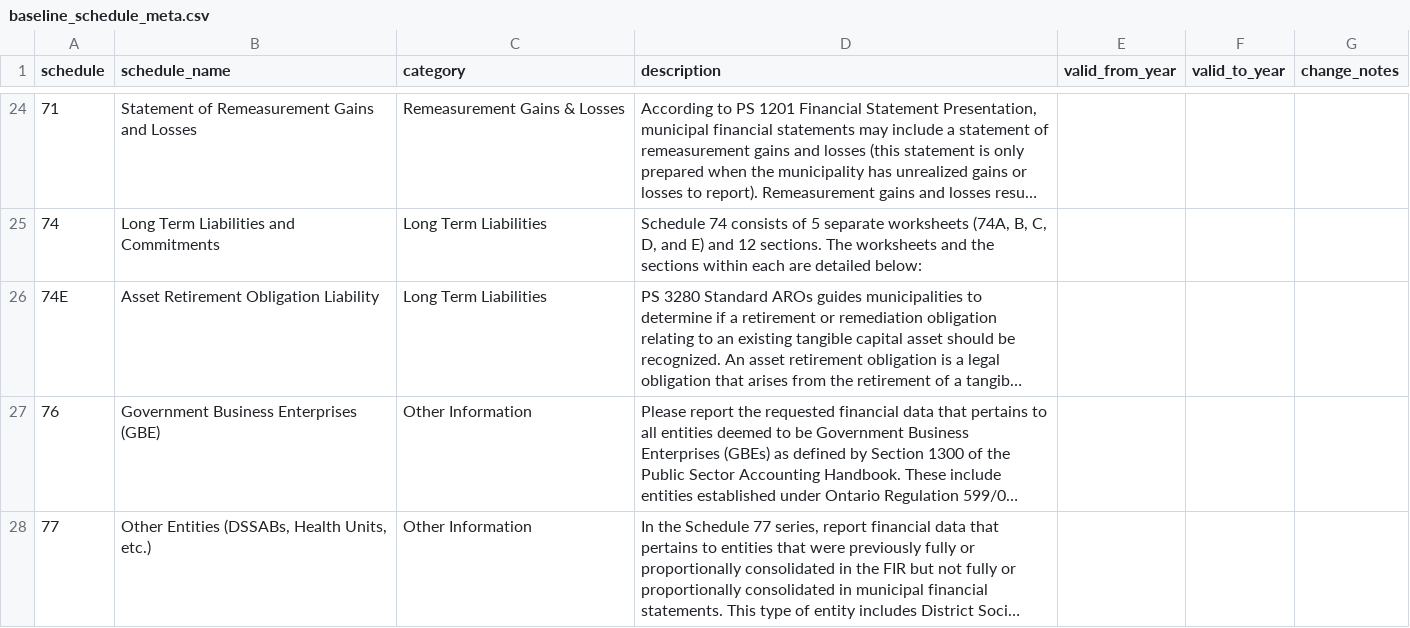
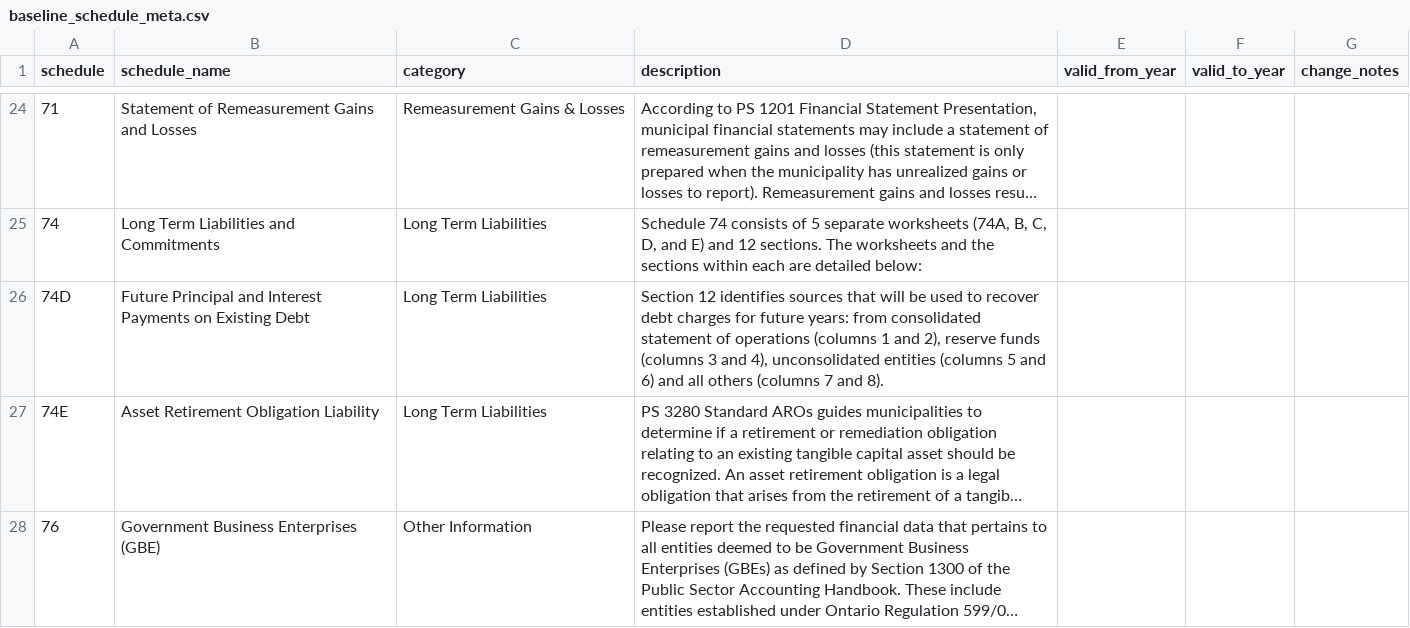
Before and after one commit to tallcoleman/municipal_finances, a CSV file: fir_instructions/exports/baseline_schedule_meta.csv, drawn as a sheet; only a part is shown, gaps mark what is left out; the shorter side is filled out with more unchanged rows; long unchanged cells end in …; the diff names each change by its address in the sheet, - before the commit and + after, or states it on an @@ line.

```diff
--- a/fir_instructions/exports/baseline_schedule_meta.csv
+++ b/fir_instructions/exports/baseline_schedule_meta.csv
+row 26: 74D | Future Principal and Interest Payments on Existing Debt | Long Term Liabilities | Section 12 identifies sources that will be used to recover debt charges for future years: from consolidated statement of operations (columns 1 and 2), reserve funds (columns 3 and 4), unconsolidated entities (columns 5 and 6) and all others (columns 7 and 8).
```
Also changed, not shown: fir_instructions/exports/baseline_line_meta.csv, 11 other files.
